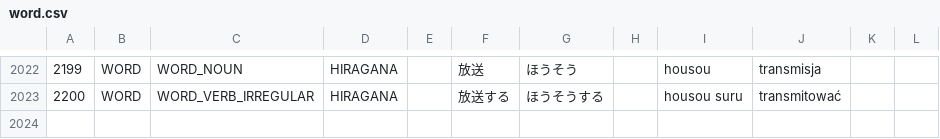
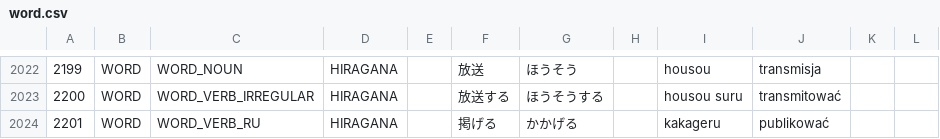
Before and after one commit to dedyk/JaponskiSlownik, a CSV file: input/word.csv, drawn as a sheet; only a part is shown, gaps mark what is left out; the diff names each change by its address in the sheet, - before the commit and + after, or states it on an @@ line.

Commit message:
update

```diff
--- a/input/word.csv
+++ b/input/word.csv
+row 2024: 2201 | WORD | WORD_VERB_RU | HIRAGANA |  | 掲げる | かかげる |  | kakageru | publikować
```
